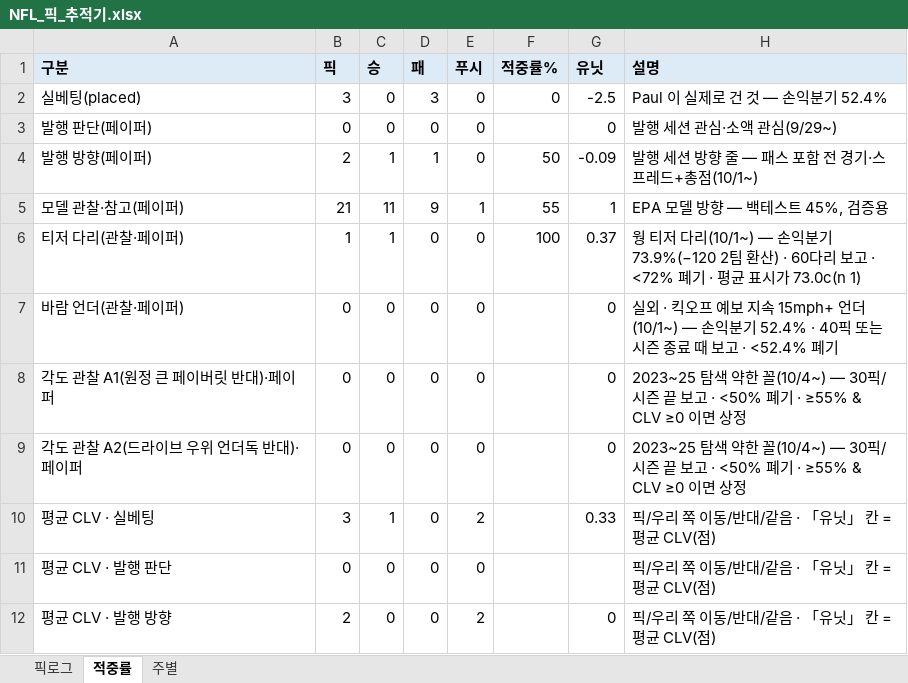
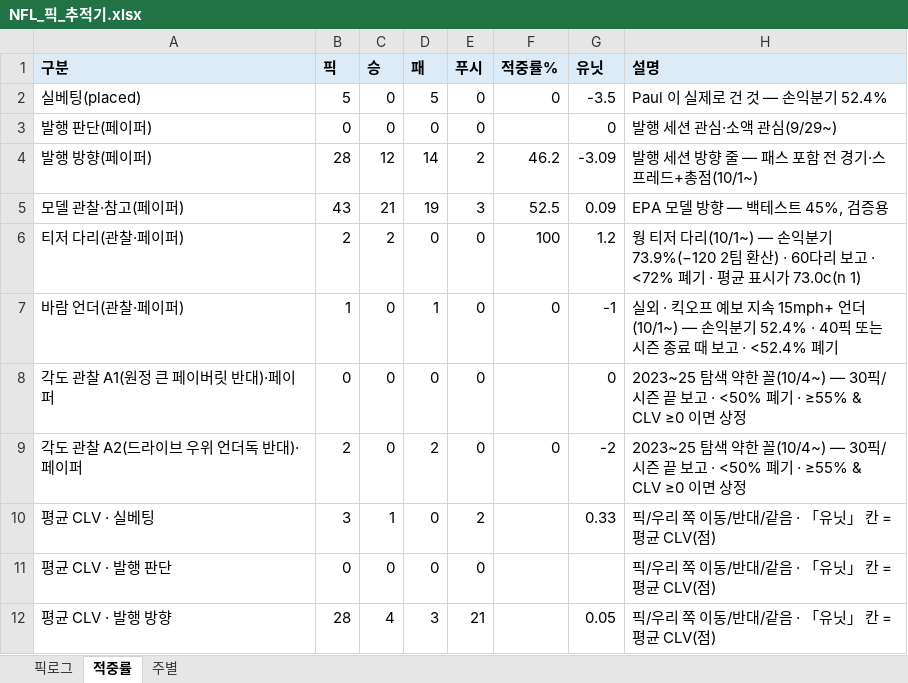
Before and after one commit to hyongdopaulyoon-sketch/hyongdopaulyoon-sketch-nfl-weekly, an Excel workbook: data/NFL_픽_추적기.xlsx, sheet 적중률, drawn as a sheet; only a part is shown; values as stored, in another font and other column widths than the file's, no borders; the diff covers the shown part only; the diff names each change by its address in the sheet, - before the commit and + after, or states it on an @@ line.

```diff
--- a/data/NFL_픽_추적기.xlsx (sheet 적중률)
+++ b/data/NFL_픽_추적기.xlsx (sheet 적중률)
-B2 (픽): 3
+B2 (픽): 5
-D2 (패): 3
+D2 (패): 5
-G2 (유닛): -2.5
+G2 (유닛): -3.5
-B4 (픽): 2
+B4 (픽): 28
-C4 (승): 1
+C4 (승): 12
-D4 (패): 1
+D4 (패): 14
-E4 (푸시): 0
+E4 (푸시): 2
-F4 (적중률%): 50
+F4 (적중률%): 46.2
-G4 (유닛): -0.09
+G4 (유닛): -3.09
-B5 (픽): 21
+B5 (픽): 43
-C5 (승): 11
+C5 (승): 21
-D5 (패): 9
+D5 (패): 19
-E5 (푸시): 1
+E5 (푸시): 3
-F5 (적중률%): 55
+F5 (적중률%): 52.5
-G5 (유닛): 1
+G5 (유닛): 0.09
-B6 (픽): 1
+B6 (픽): 2
-C6 (승): 1
+C6 (승): 2
-G6 (유닛): 0.37
+G6 (유닛): 1.2
-B7 (픽): 0
+B7 (픽): 1
-D7 (패): 0
+D7 (패): 1
-F7 (적중률%): (empty)
+F7 (적중률%): 0
-G7 (유닛): 0
+G7 (유닛): -1
-B9 (픽): 0
+B9 (픽): 2
-D9 (패): 0
+D9 (패): 2
-F9 (적중률%): (empty)
+F9 (적중률%): 0
-G9 (유닛): 0
+G9 (유닛): -2
-B12 (픽): 2
+B12 (픽): 28
-C12 (승): 0
+C12 (승): 4
-D12 (패): 0
+D12 (패): 3
-E12 (푸시): 2
+E12 (푸시): 21
-G12 (유닛): 0
+G12 (유닛): 0.05
```
Also changed, not shown: 27 edited cells elsewhere in this sheet, sheet 픽로그, sheet 주별, 7 other files.
